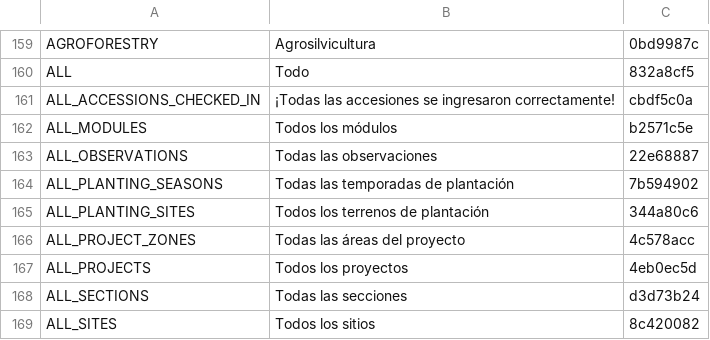
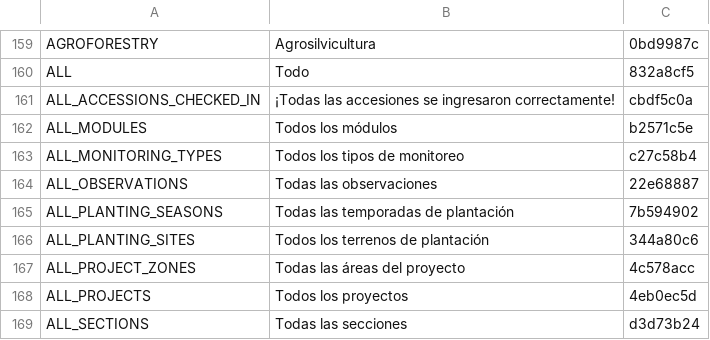
Before and after one commit to terraware/terraware-web, a CSV file: src/strings/csv/es.csv, drawn as a sheet; only a part is shown, gaps mark what is left out; the shorter side is filled out with more unchanged rows; the diff names each change by its address in the sheet, - before the commit and + after, or states it on an @@ line.

```diff
--- a/src/strings/csv/es.csv
+++ b/src/strings/csv/es.csv
+row 163: ALL_MONITORING_TYPES | Todos los tipos de monitoreo | c27c58b4
```
Also changed, not shown: src/strings/csv/en.csv, src/strings/csv/fr.csv, 4 other files.
